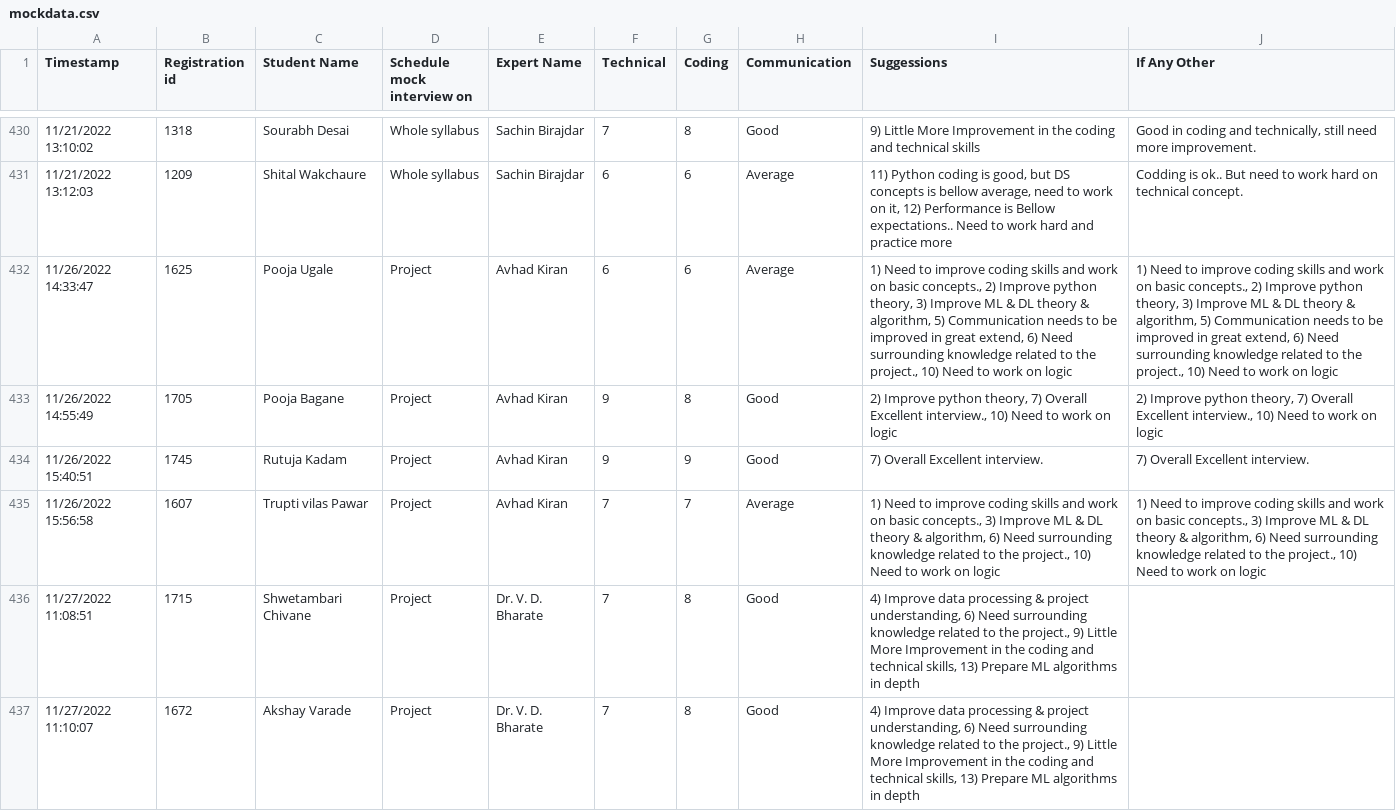
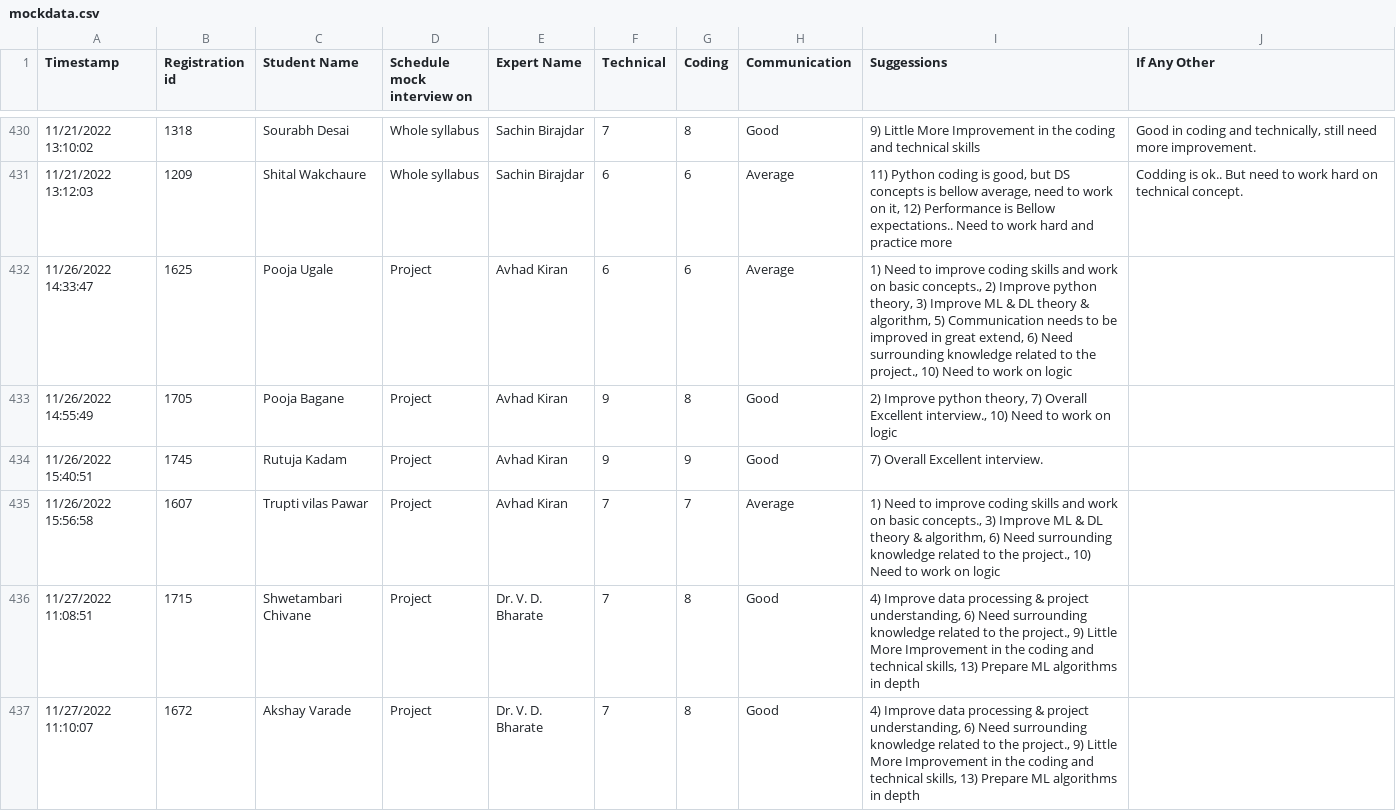
Before and after one commit to RajeevMore/DataFramewithFlask, a CSV file: mockdata.csv, drawn as a sheet; only a part is shown, gaps mark what is left out; the diff names each change by its address in the sheet, - before the commit and + after, or states it on an @@ line.

Commit message:
Add files via upload

```diff
--- a/mockdata.csv
+++ b/mockdata.csv
-J432 (If Any Other): 1) Need to improve coding skills and work on basic concepts., 2) Improve python theory, 3) Improve ML & DL theory & algorithm, 5) Communication needs to be improved in great extend, 6) Need surrounding knowledge related to the project., 10) Need to work on logic
+J432 (If Any Other): (empty)
-J433 (If Any Other): 2) Improve python theory, 7) Overall Excellent interview., 10) Need to work on logic
+J433 (If Any Other): (empty)
-J434 (If Any Other): 7) Overall Excellent interview.
+J434 (If Any Other): (empty)
-J435 (If Any Other): 1) Need to improve coding skills and work on basic concepts., 3) Improve ML & DL theory & algorithm, 6) Need surrounding knowledge related to the project., 10) Need to work on logic
+J435 (If Any Other): (empty)
```
